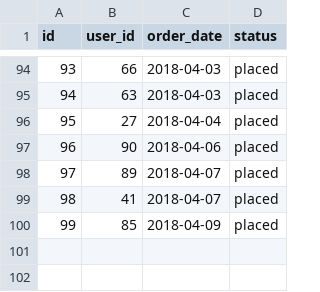
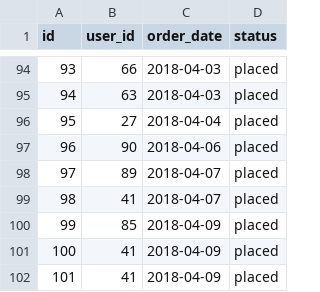
Before and after one commit to deepikasingla1/dbt_repo, a CSV file: dbt_learning/seeds/raw_orders.csv, drawn as a sheet; only a part is shown, gaps mark what is left out; the diff names each change by its address in the sheet, - before the commit and + after, or states it on an @@ line.

```diff
--- a/dbt_learning/seeds/raw_orders.csv
+++ b/dbt_learning/seeds/raw_orders.csv
+row 101: 100 | 41 | 2018-04-09 | placed
+row 102: 101 | 41 | 2018-04-09 | placed
```
Also changed, not shown: 8 other files.
